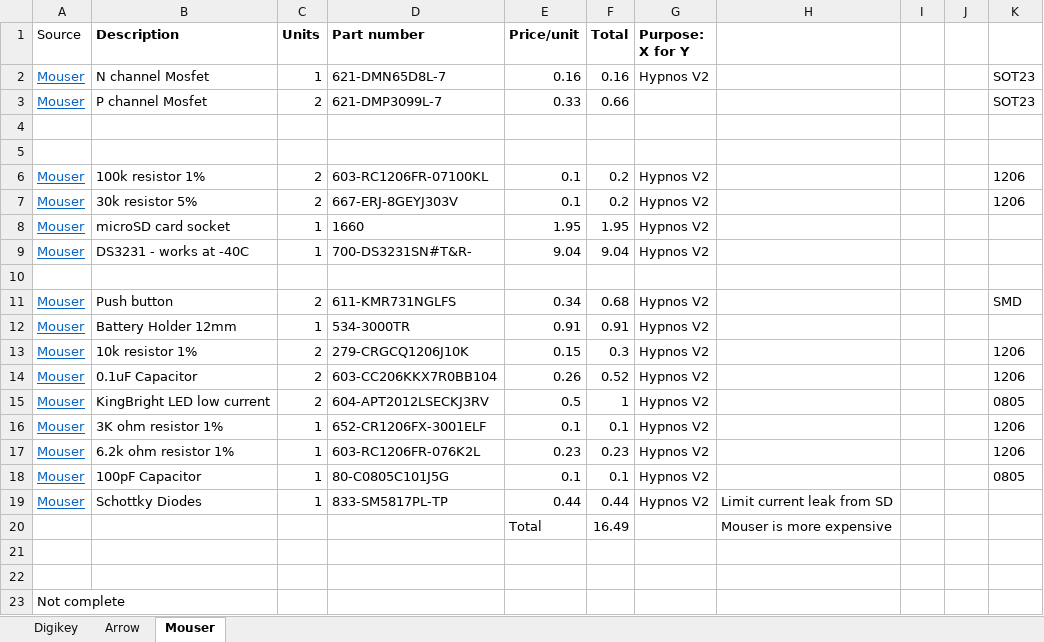
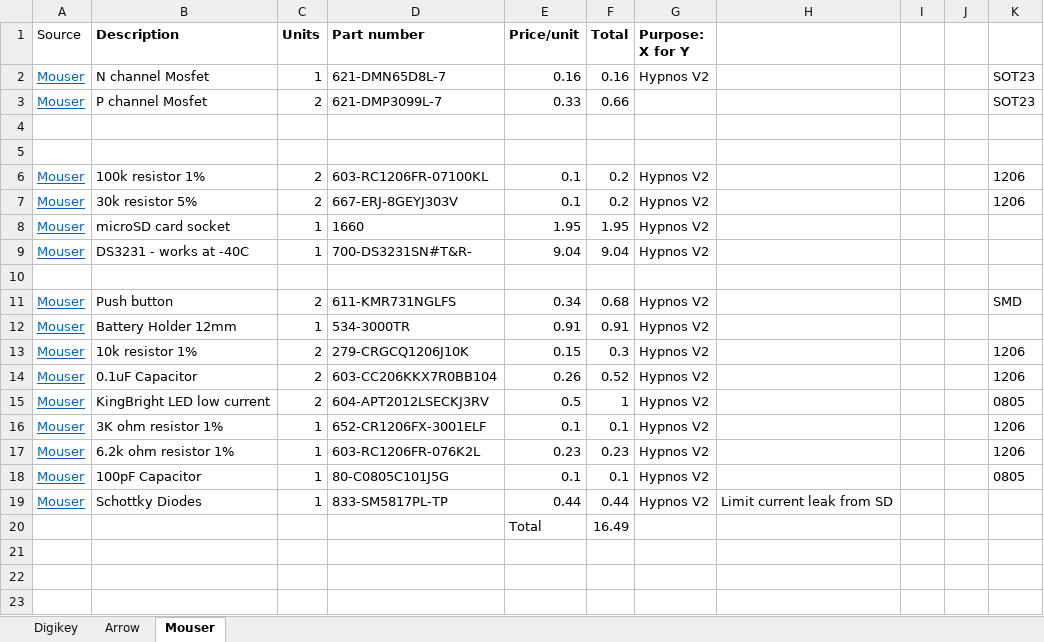
Before and after one commit to OPEnSLab-OSU/OPEnS-Hypnos, an Excel workbook: Hypnos V2.1/Bill of Materials - Hypnos V2.1.xlsx, sheet Mouser, drawn as a sheet; values as stored, in another font and other column widths than the file's, no borders; the diff names each change by its address in the sheet, - before the commit and + after, or states it on an @@ line.

```diff
--- a/Hypnos V2.1/Bill of Materials - Hypnos V2.1.xlsx (sheet Mouser)
+++ b/Hypnos V2.1/Bill of Materials - Hypnos V2.1.xlsx (sheet Mouser)
-H20: Mouser is more expensive
+H20: (empty)
-row 21: (empty)
-row 22: (empty)
-row 23: Not complete
```
Also changed, not shown: Hypnos V3.1/Bill of Materials - Hypnos V3.1.xlsx.
